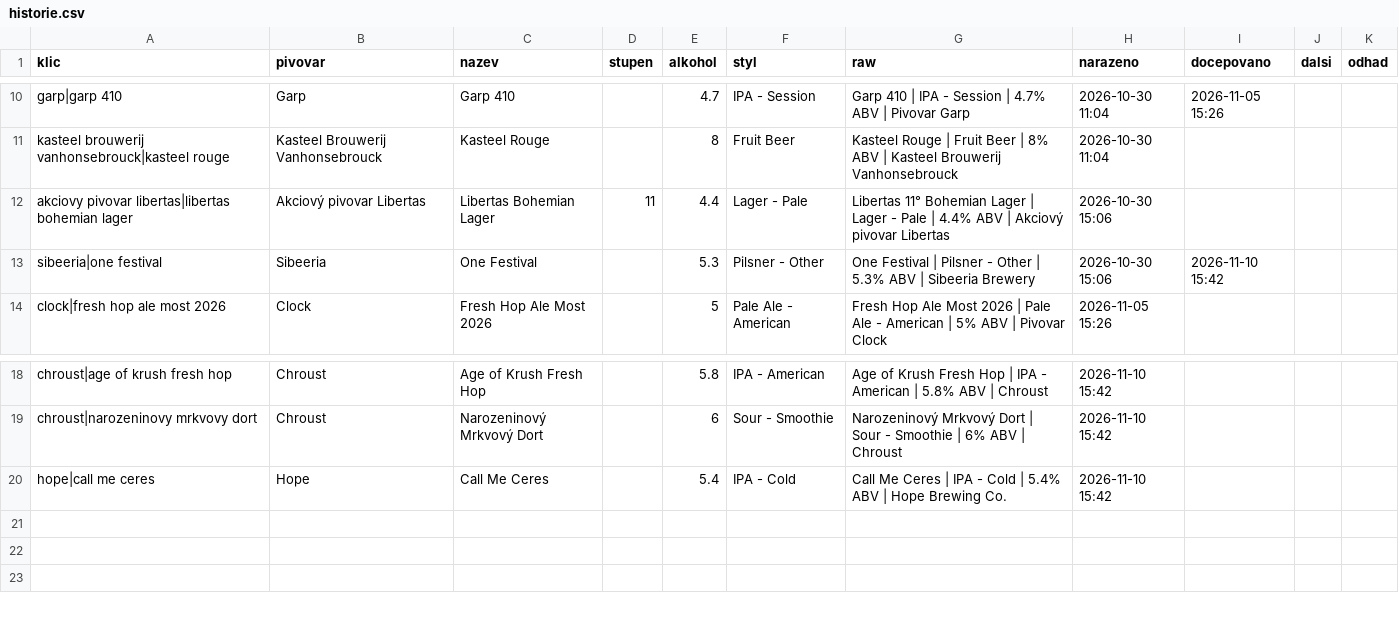
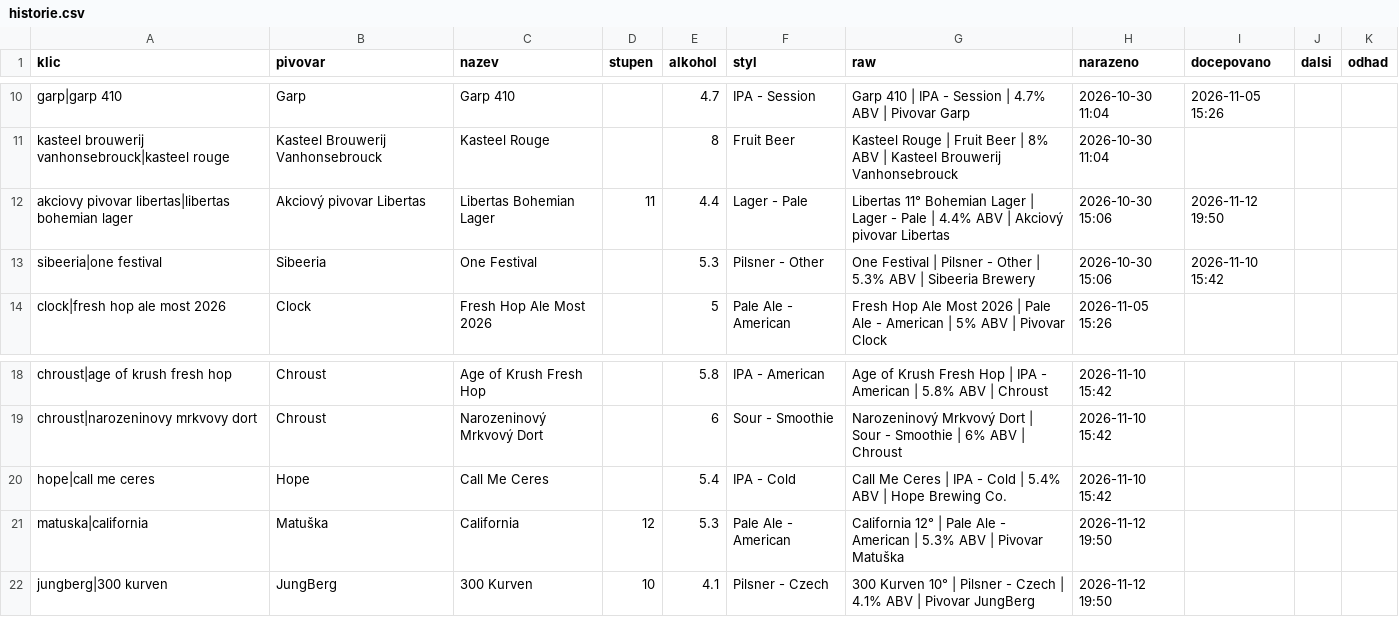
Before and after one commit to romankokos1/gal, a CSV file: data/beerspot/historie.csv, drawn as a sheet; only a part is shown, gaps mark what is left out.

```diff
--- a/data/beerspot/historie.csv
+++ b/data/beerspot/historie.csv
@@ -11,3 +11,3 @@ garp|garp 410,Garp,Garp 410,,4.7,IPA - Session,Garp 410 | IPA - Session | 4.7% A
 kasteel brouwerij vanhonsebrouck|kasteel rouge,Kasteel Brouwerij Vanhonsebrouck,Kasteel Rouge,,8,Fruit Beer,Kasteel Rouge | Fruit Beer | 8% ABV | Kasteel Brouwerij Vanhonsebrouck,2026-10-30 11:04,,,
-akciovy pivovar libertas|libertas bohemian lager,Akciový pivovar Libertas,Libertas Bohemian Lager,11,4.4,Lager - Pale,Libertas 11° Bohemian Lager | Lager - Pale | 4.4% ABV | Akciový pivovar Libertas,2026-10-30 15:06,,,
+akciovy pivovar libertas|libertas bohemian lager,Akciový pivovar Libertas,Libertas Bohemian Lager,11,4.4,Lager - Pale,Libertas 11° Bohemian Lager | Lager - Pale | 4.4% ABV | Akciový pivovar Libertas,2026-10-30 15:06,2026-11-12 19:50,,
 sibeeria|one festival,Sibeeria,One Festival,,5.3,Pilsner - Other,One Festival | Pilsner - Other | 5.3% ABV | Sibeeria Brewery,2026-10-30 15:06,2026-11-10 15:42,,
@@ -20 +20,3 @@ chroust|narozeninovy mrkvovy dort,Chroust,Narozeninový Mrkvový Dort,,6,Sour -
 hope|call me ceres,Hope,Call Me Ceres,,5.4,IPA - Cold,Call Me Ceres | IPA - Cold | 5.4% ABV | Hope Brewing Co.,2026-11-10 15:42,,,
+matuska|california,Matuška,California,12,5.3,Pale Ale - American,California 12° | Pale Ale - American | 5.3% ABV | Pivovar Matuška,2026-11-12 19:50,,,
+jungberg|300 kurven,JungBerg,300 Kurven,10,4.1,Pilsner - Czech,300 Kurven 10° | Pilsner - Czech | 4.1% ABV | Pivovar JungBerg,2026-11-12 19:50,,,
```
Also changed, not shown: 4 other files.
